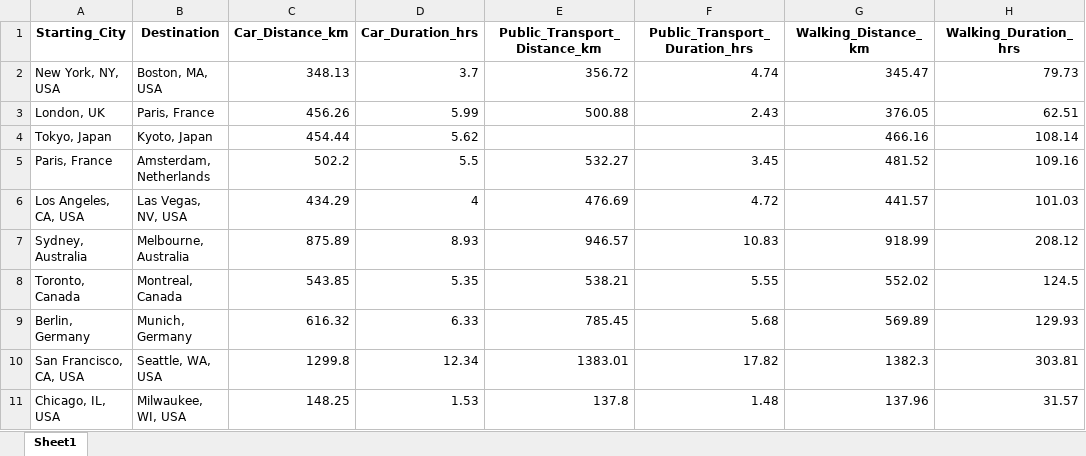
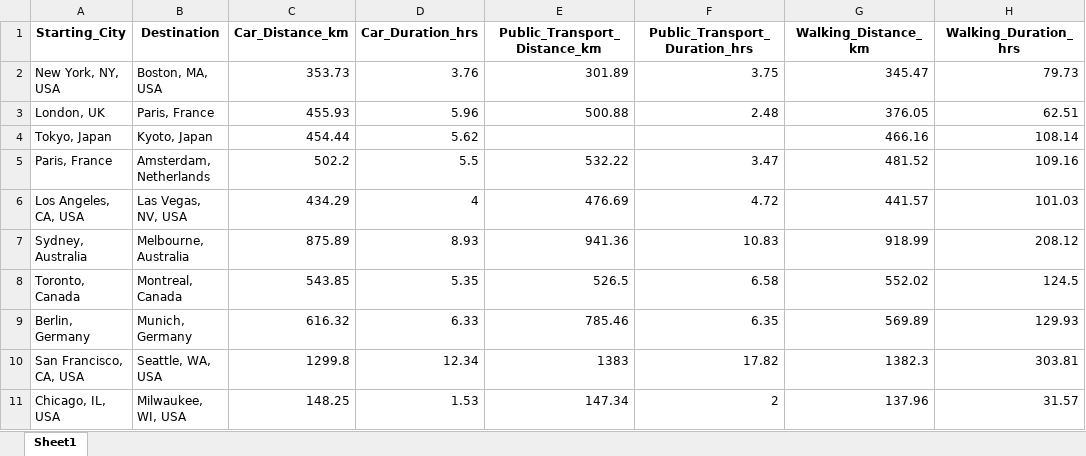
Before and after one commit to clipo/carbonTravel, an Excel workbook: distances_output.xlsx, sheet Sheet1, drawn as a sheet; only a part is shown; values as stored, in another font and other column widths than the file's, no borders; the diff names each change by its address in the sheet, - before the commit and + after, or states it on an @@ line.

```diff
--- a/distances_output.xlsx (sheet Sheet1)
+++ b/distances_output.xlsx (sheet Sheet1)
-C2 (Car_Distance_km): 348.13
+C2 (Car_Distance_km): 353.73
-D2 (Car_Duration_hrs): 3.7
+D2 (Car_Duration_hrs): 3.76
-E2 (Public_Transport_Distance_km): 356.72
+E2 (Public_Transport_Distance_km): 301.89
-F2 (Public_Transport_Duration_hrs): 4.74
+F2 (Public_Transport_Duration_hrs): 3.75
-C3 (Car_Distance_km): 456.26
+C3 (Car_Distance_km): 455.93
-D3 (Car_Duration_hrs): 5.99
+D3 (Car_Duration_hrs): 5.96
-F3 (Public_Transport_Duration_hrs): 2.43
+F3 (Public_Transport_Duration_hrs): 2.48
-E5 (Public_Transport_Distance_km): 532.27
+E5 (Public_Transport_Distance_km): 532.22
-F5 (Public_Transport_Duration_hrs): 3.45
+F5 (Public_Transport_Duration_hrs): 3.47
-E7 (Public_Transport_Distance_km): 946.57
+E7 (Public_Transport_Distance_km): 941.36
-E8 (Public_Transport_Distance_km): 538.21
+E8 (Public_Transport_Distance_km): 526.5
-F8 (Public_Transport_Duration_hrs): 5.55
+F8 (Public_Transport_Duration_hrs): 6.58
-E9 (Public_Transport_Distance_km): 785.45
+E9 (Public_Transport_Distance_km): 785.46
-F9 (Public_Transport_Duration_hrs): 5.68
+F9 (Public_Transport_Duration_hrs): 6.35
-E10 (Public_Transport_Distance_km): 1383.01
+E10 (Public_Transport_Distance_km): 1383
-E11 (Public_Transport_Distance_km): 137.8
+E11 (Public_Transport_Distance_km): 147.34
-F11 (Public_Transport_Duration_hrs): 1.48
+F11 (Public_Transport_Duration_hrs): 2
```
Also changed, not shown: 1 other file.
